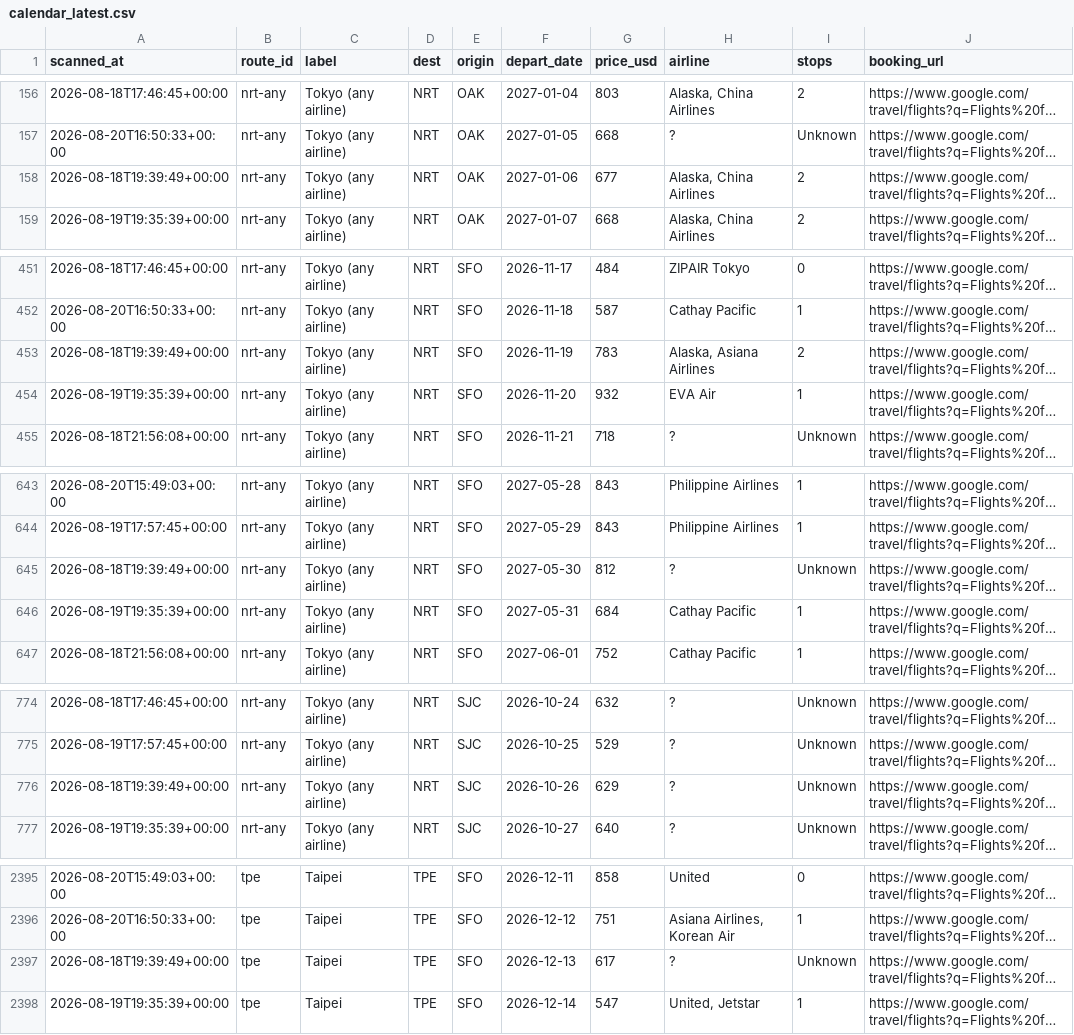
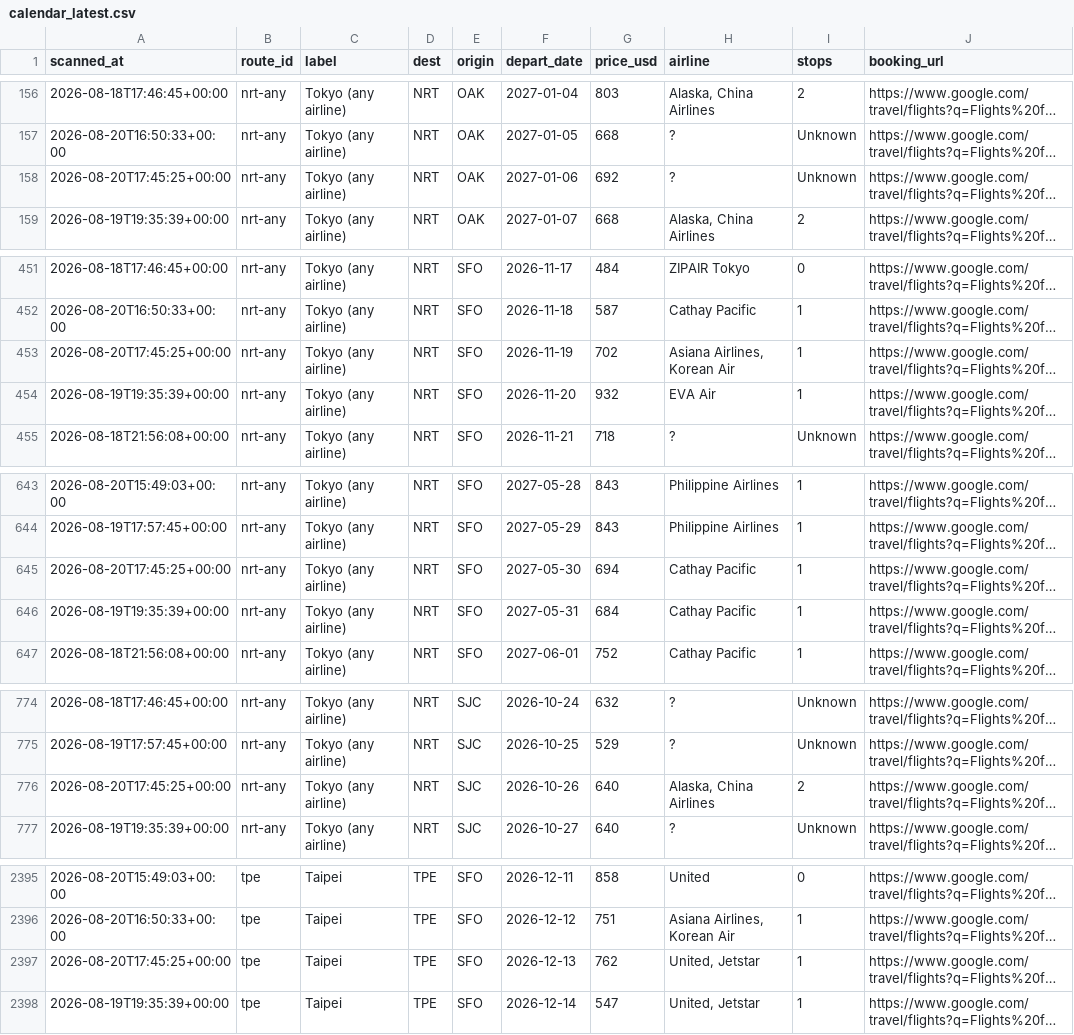
Before and after one commit to vanqd3216-dev/fare-tracker, a CSV file: calendar_latest.csv, drawn as a sheet; only a part is shown, gaps mark what is left out; long unchanged cells end in …; the diff covers the shown part only; the diff names each change by its address in the sheet, - before the commit and + after, or states it on an @@ line.

```diff
--- a/calendar_latest.csv
+++ b/calendar_latest.csv
-A158 (scanned_at): 2026-08-18T19:39:49+00:00
+A158 (scanned_at): 2026-08-20T17:45:25+00:00
-G158 (price_usd): 677
+G158 (price_usd): 692
-H158 (airline): Alaska, China Airlines
+H158 (airline): ?
-I158 (stops): 2
+I158 (stops): Unknown
-A453 (scanned_at): 2026-08-18T19:39:49+00:00
+A453 (scanned_at): 2026-08-20T17:45:25+00:00
-G453 (price_usd): 783
+G453 (price_usd): 702
-H453 (airline): Alaska, Asiana Airlines
+H453 (airline): Asiana Airlines, Korean Air
-I453 (stops): 2
+I453 (stops): 1
-A645 (scanned_at): 2026-08-18T19:39:49+00:00
+A645 (scanned_at): 2026-08-20T17:45:25+00:00
-G645 (price_usd): 812
+G645 (price_usd): 694
-H645 (airline): ?
+H645 (airline): Cathay Pacific
-I645 (stops): Unknown
+I645 (stops): 1
-A776 (scanned_at): 2026-08-18T19:39:49+00:00
+A776 (scanned_at): 2026-08-20T17:45:25+00:00
-G776 (price_usd): 629
+G776 (price_usd): 640
-H776 (airline): ?
+H776 (airline): Alaska, China Airlines
-I776 (stops): Unknown
+I776 (stops): 2
-A2397 (scanned_at): 2026-08-18T19:39:49+00:00
+A2397 (scanned_at): 2026-08-20T17:45:25+00:00
-G2397 (price_usd): 617
+G2397 (price_usd): 762
-H2397 (airline): ?
+H2397 (airline): United, Jetstar
-I2397 (stops): Unknown
+I2397 (stops): 1
```
Also changed, not shown: 154 edited cells elsewhere in this file.
